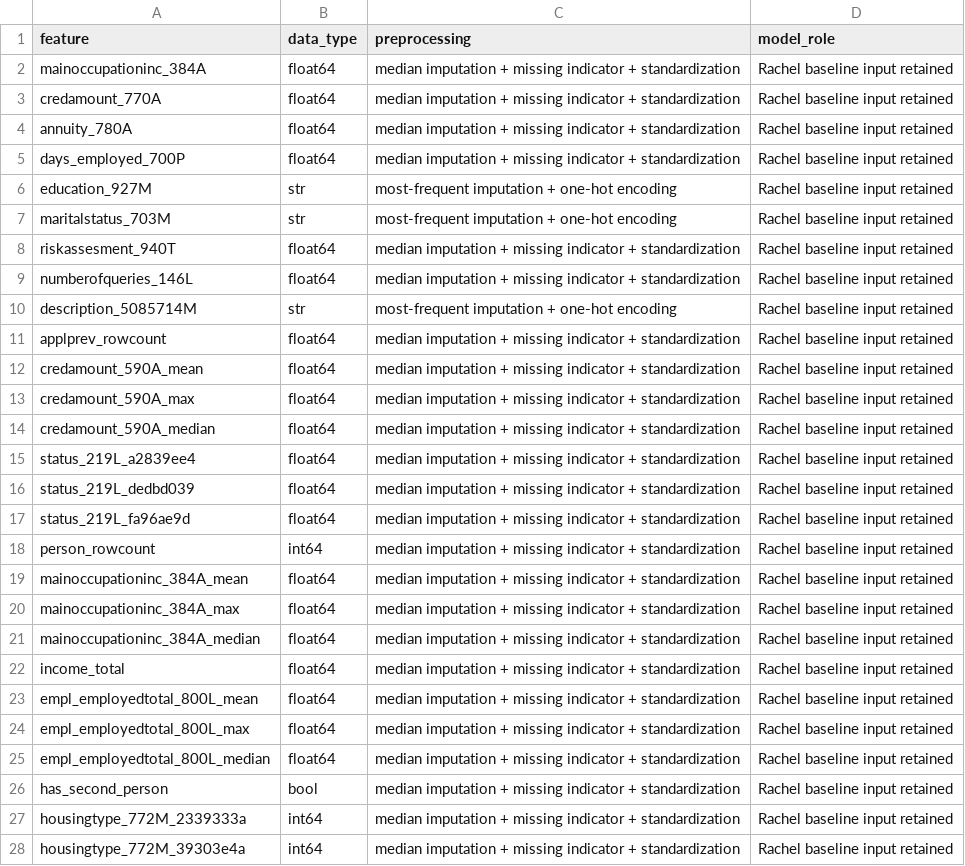
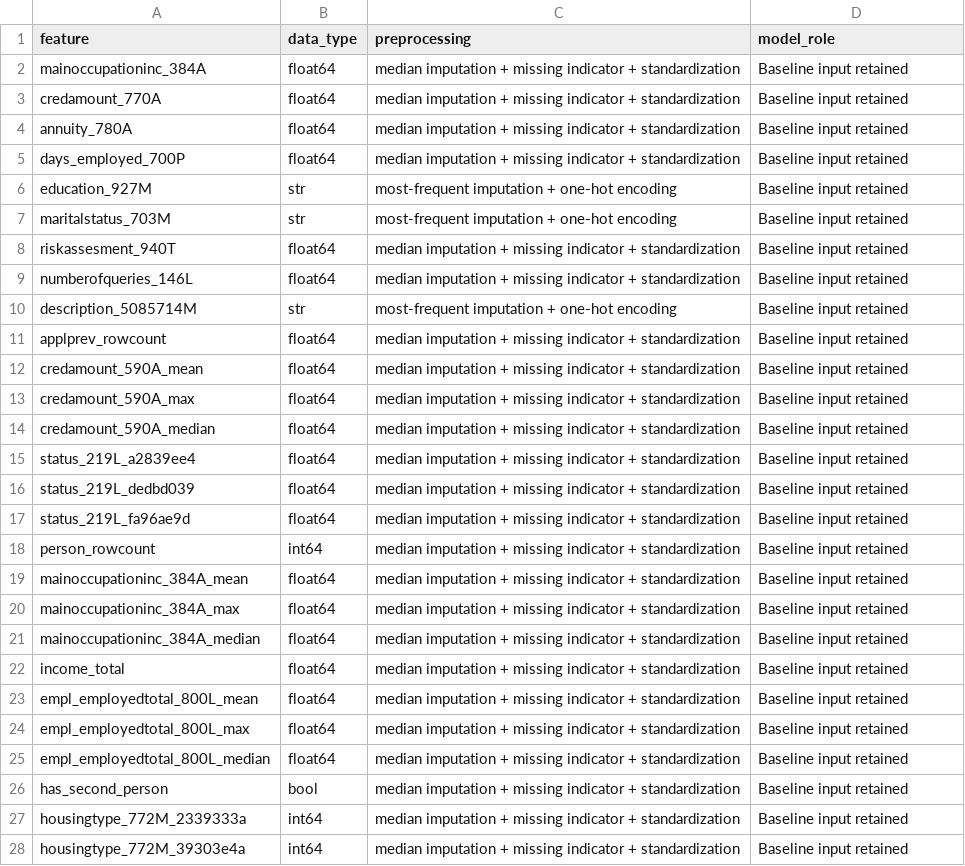
Before and after one commit to Break-Through-Tech/American-Express-1D-second-look-lending, a CSV file: reports/logistic/feature_manifest.csv, drawn as a sheet; only a part is shown; the diff covers the shown part only; the diff names each change by its address in the sheet, - before the commit and + after, or states it on an @@ line.

```diff
--- a/reports/logistic/feature_manifest.csv
+++ b/reports/logistic/feature_manifest.csv
-D2:D28 (model_role): Rachel baseline input retained
+D2:D28 (model_role): Baseline input retained
```
Also changed, not shown: 55 edited cells elsewhere in this file, 3 other files.
